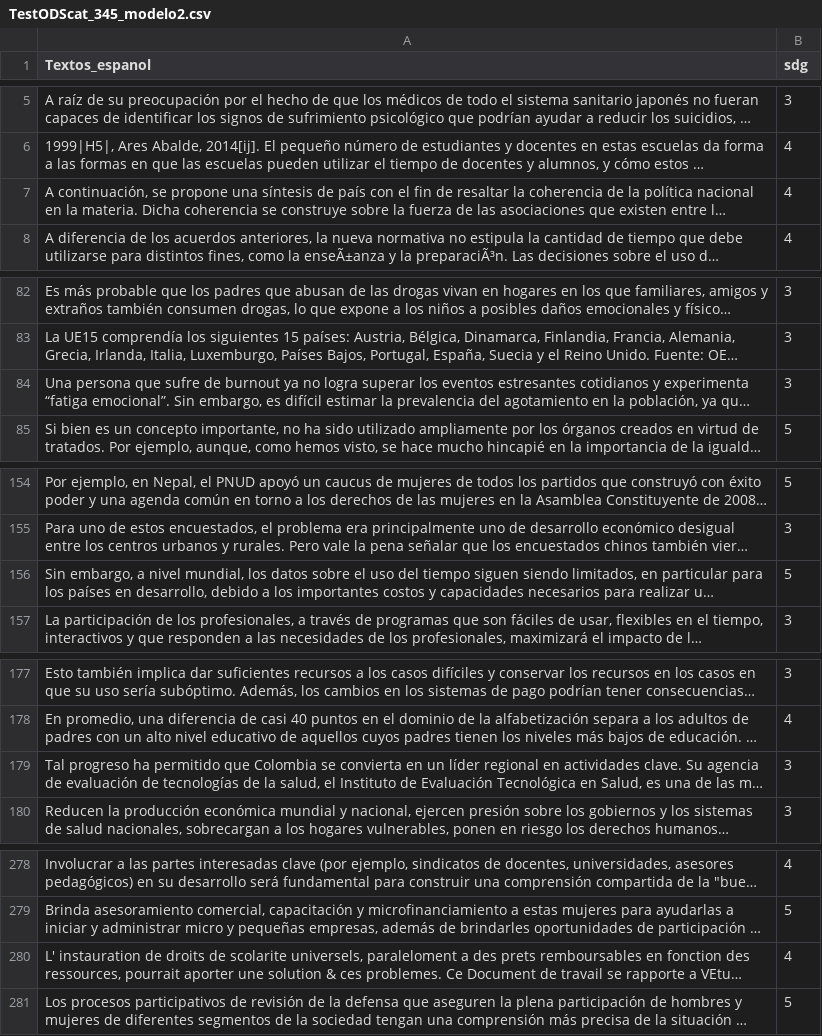
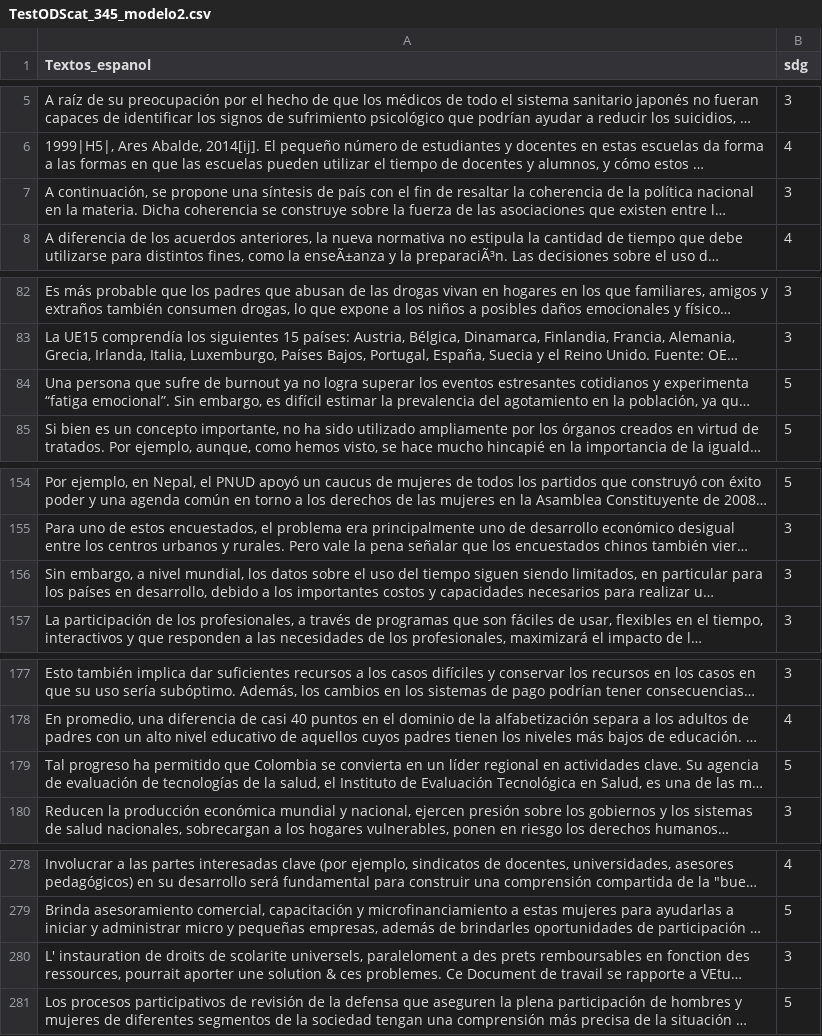
Before and after one commit to Sebasos01/BI_proyecto_1, a CSV file: TestODScat_345_modelo2.csv, drawn as a sheet; only a part is shown, gaps mark what is left out; long unchanged cells end in …; the diff covers the shown part only; the diff names each change by its address in the sheet, - before the commit and + after, or states it on an @@ line.

```diff
--- a/TestODScat_345_modelo2.csv
+++ b/TestODScat_345_modelo2.csv
-B7 (sdg): 4
+B7 (sdg): 3
-B84 (sdg): 3
+B84 (sdg): 5
-B156 (sdg): 5
+B156 (sdg): 3
-B179 (sdg): 3
+B179 (sdg): 5
-B280 (sdg): 4
+B280 (sdg): 3
```
Also changed, not shown: 5 edited cells elsewhere in this file, 1 other file.
